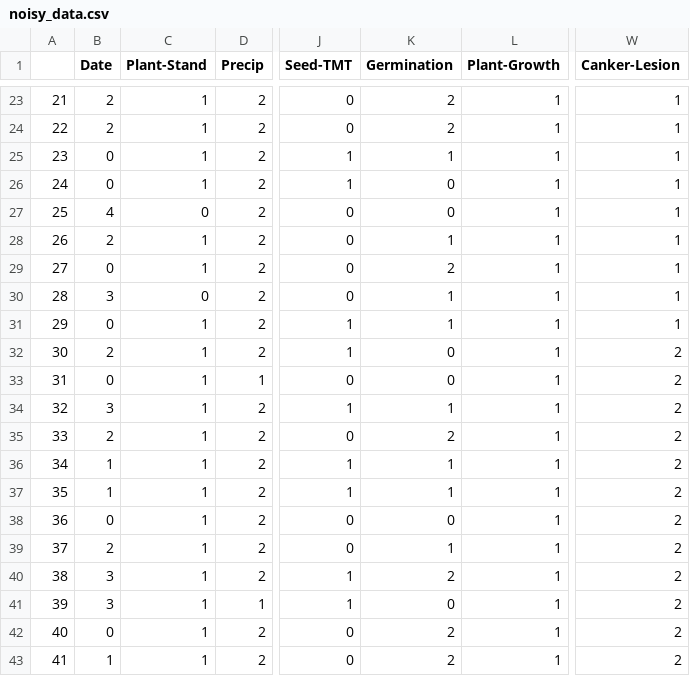
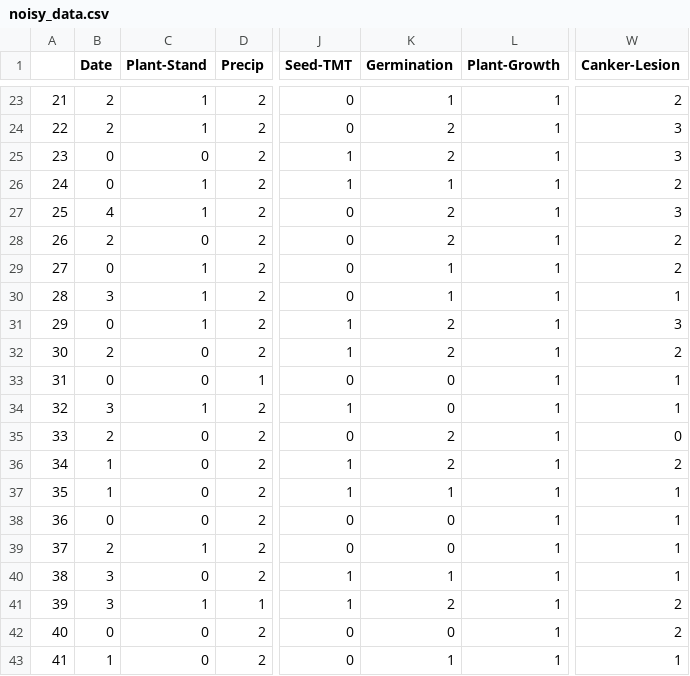
Before and after one commit to CategorIAN/Naive-Bayes, a CSV file: noisy_data.csv, drawn as a sheet; only a part is shown, gaps mark what is left out; the diff covers the shown part only; the diff names each change by its address in the sheet, - before the commit and + after, or states it on an @@ line.

```diff
--- a/noisy_data.csv
+++ b/noisy_data.csv
-K23 (Germination): 2
+K23 (Germination): 1
-W23 (Canker-Lesion): 1
+W23 (Canker-Lesion): 2
-W24:W25 (Canker-Lesion): 1
+W24:W25 (Canker-Lesion): 3
-C25 (Plant-Stand): 1
+C25 (Plant-Stand): 0
-K25 (Germination): 1
+K25 (Germination): 2
-K26 (Germination): 0
+K26 (Germination): 1
-W26 (Canker-Lesion): 1
+W26 (Canker-Lesion): 2
-C27 (Plant-Stand): 0
+C27 (Plant-Stand): 1
-K27 (Germination): 0
+K27 (Germination): 2
-W27 (Canker-Lesion): 1
+W27 (Canker-Lesion): 3
-C28 (Plant-Stand): 1
+C28 (Plant-Stand): 0
-K28 (Germination): 1
+K28 (Germination): 2
-W28:W29 (Canker-Lesion): 1
+W28:W29 (Canker-Lesion): 2
-K29 (Germination): 2
+K29 (Germination): 1
-C30 (Plant-Stand): 0
+C30 (Plant-Stand): 1
-K31 (Germination): 1
+K31 (Germination): 2
-W31 (Canker-Lesion): 1
+W31 (Canker-Lesion): 3
-C32:C33 (Plant-Stand): 1
+C32:C33 (Plant-Stand): 0
-K32 (Germination): 0
+K32 (Germination): 2
-W33:W34 (Canker-Lesion): 2
+W33:W34 (Canker-Lesion): 1
-K34 (Germination): 1
+K34 (Germination): 0
-C35:C38 (Plant-Stand): 1
+C35:C38 (Plant-Stand): 0
-W35 (Canker-Lesion): 2
+W35 (Canker-Lesion): 0
-K36 (Germination): 1
+K36 (Germination): 2
-W37:W40 (Canker-Lesion): 2
+W37:W40 (Canker-Lesion): 1
-K39 (Germination): 1
+K39 (Germination): 0
-C40 (Plant-Stand): 1
+C40 (Plant-Stand): 0
-K40 (Germination): 2
+K40 (Germination): 1
-K41 (Germination): 0
+K41 (Germination): 2
-C42:C43 (Plant-Stand): 1
+C42:C43 (Plant-Stand): 0
-K42 (Germination): 2
+K42 (Germination): 0
-K43 (Germination): 2
+K43 (Germination): 1
-W43 (Canker-Lesion): 2
+W43 (Canker-Lesion): 1
```
Also changed, not shown: 54 edited cells elsewhere in this file, 2 other files.
